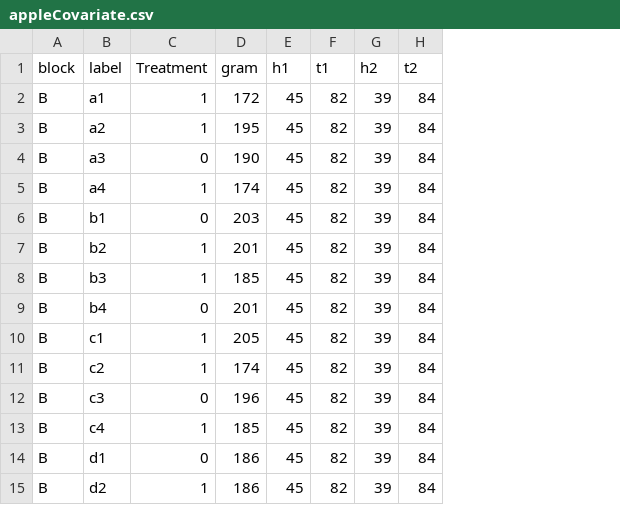
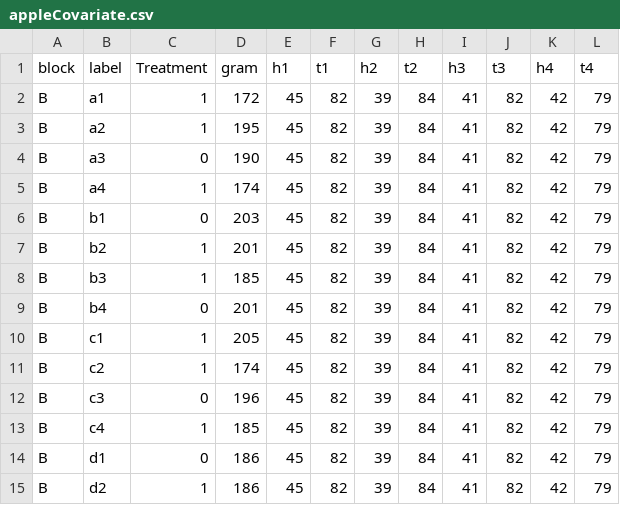
Before and after one commit to jtrobec/mids-w241-fa2020-fp, a CSV file: data/B/experiment1/appleCovariate.csv, drawn as a sheet; the diff names each change by its address in the sheet, - before the commit and + after, or states it on an @@ line.

```diff
--- a/data/B/experiment1/appleCovariate.csv
+++ b/data/B/experiment1/appleCovariate.csv
+column I (h3), rows 2-15: all 41
+column J (t3), rows 2-15: all 82
+column K (h4), rows 2-15: all 42
+column L (t4), rows 2-15: all 79
```
Also changed, not shown: 14 other files.
